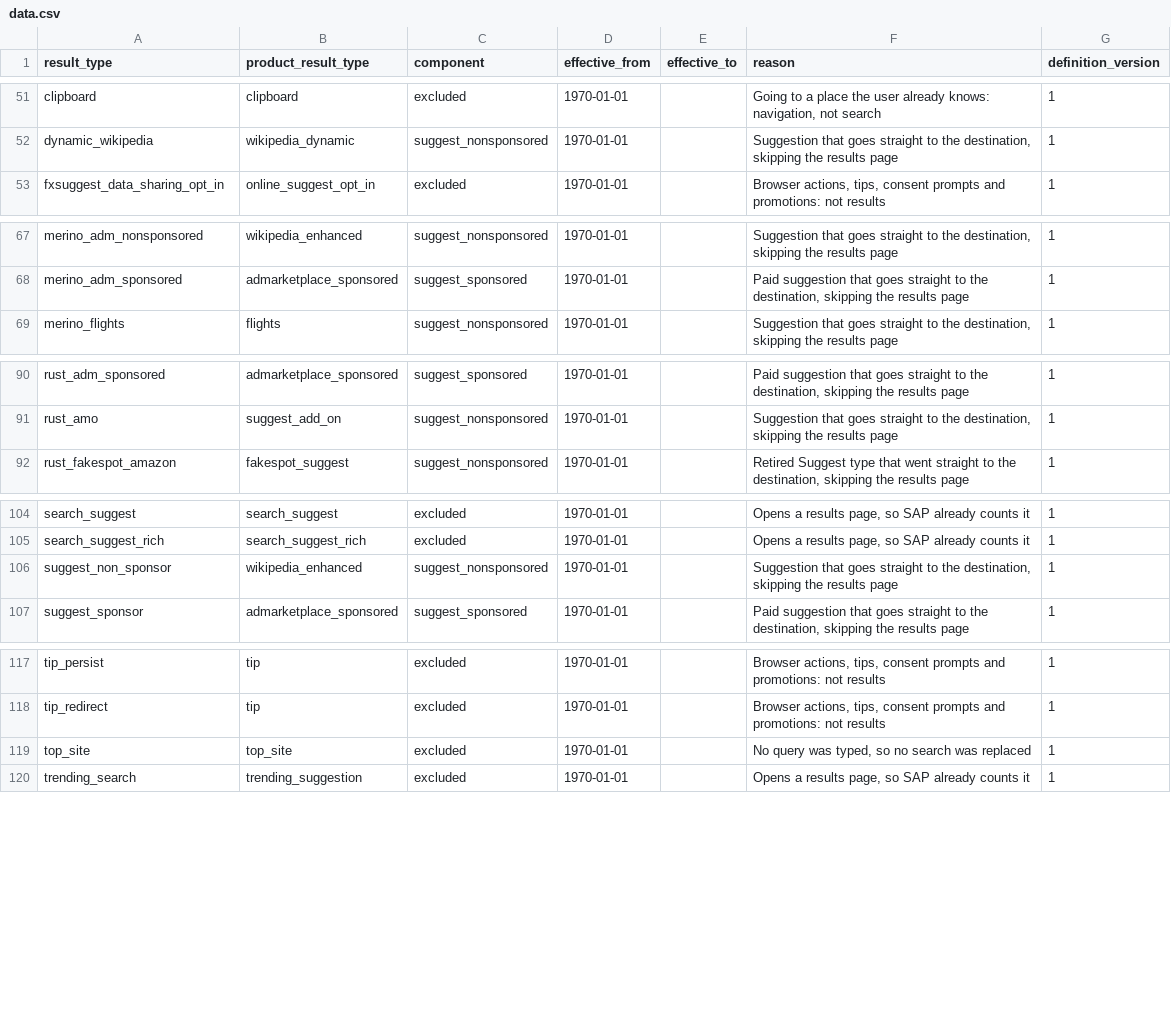
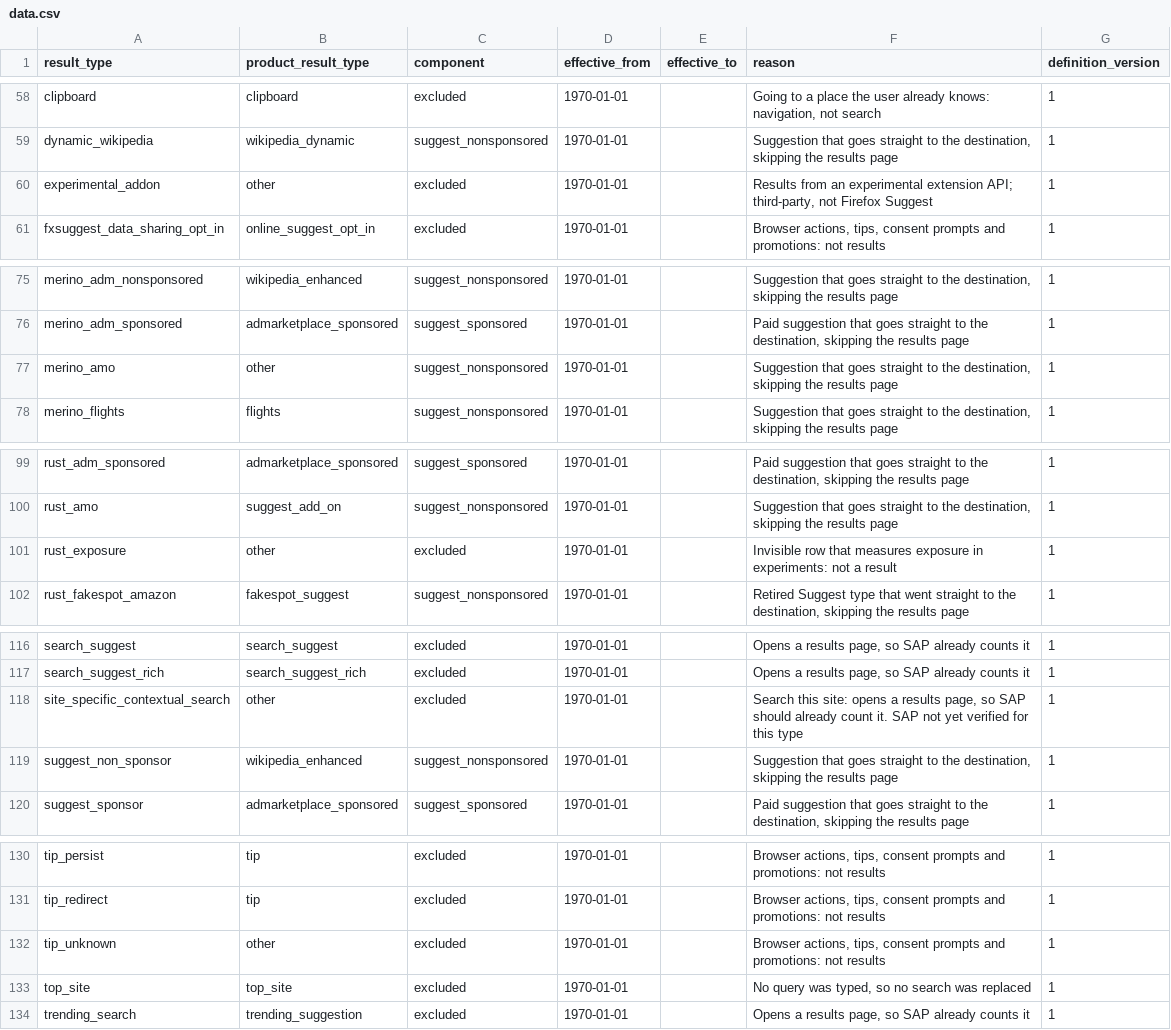
Before and after one commit to mozilla/bigquery-etl, a CSV file: sql/moz-fx-data-shared-prod/search_derived/kpi_component_map_v1/data.csv, drawn as a sheet; only a part is shown, gaps mark what is left out; the diff covers the shown part only; the diff names each change by its address in the sheet, - before the commit and + after, or states it on an @@ line.

Commit message:
feat(search): map rarer urlbar result types in kpi_component_map_v1
Adds the types clicked in the full population over 2026-10-13 to 10-26
and the ones listed in Firefox's urlbar metrics.yaml that the 1% sample
missed. merino_amo counts as suggest_nonsponsored, like rust_amo;
rust_temporal is excluded provisionally until its SAP is confirmed.

```diff
--- a/sql/moz-fx-data-shared-prod/search_derived/kpi_component_map_v1/data.csv
+++ b/sql/moz-fx-data-shared-prod/search_derived/kpi_component_map_v1/data.csv
+row 60: experimental_addon | other | excluded | 1970-01-01 |  | Results from an experimental extension API; third-party, not Firefox Suggest | 1
+row 77: merino_amo | other | suggest_nonsponsored | 1970-01-01 |  | Suggestion that goes straight to the destination, skipping the results page | 1
+row 101: rust_exposure | other | excluded | 1970-01-01 |  | Invisible row that measures exposure in experiments: not a result | 1
+row 118: site_specific_contextual_search | other | excluded | 1970-01-01 |  | Search this site: opens a results page, so SAP should already count it. SAP not yet verified for this type | 1
+row 132: tip_unknown | other | excluded | 1970-01-01 |  | Browser actions, tips, consent prompts and promotions: not results | 1
```
Also changed, not shown: 9 added rows elsewhere in this file, 1 other file.
